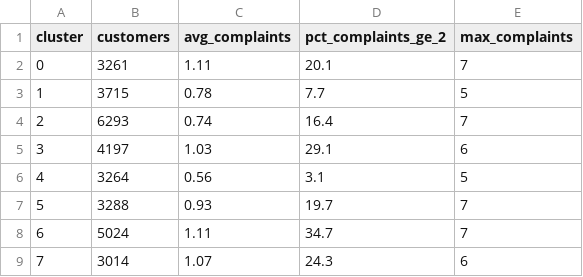
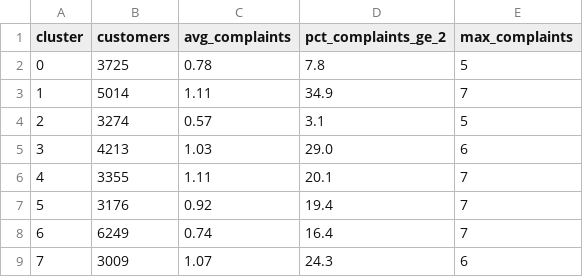
Before and after one commit to CarlotaMarto/CostumerSegP_MLII, a CSV file: datasets/segment_complaints_profile.csv, drawn as a sheet.

```diff
--- a/datasets/segment_complaints_profile.csv
+++ b/datasets/segment_complaints_profile.csv
@@ -1,9 +1,9 @@
 cluster,customers,avg_complaints,pct_complaints_ge_2,max_complaints
-0,3261,1.11,20.1,7
-1,3715,0.78,7.7,5
-2,6293,0.74,16.4,7
-3,4197,1.03,29.1,6
-4,3264,0.56,3.1,5
-5,3288,0.93,19.7,7
-6,5024,1.11,34.7,7
-7,3014,1.07,24.3,6
+0,3725,0.78,7.8,5
+1,5014,1.11,34.9,7
+2,3274,0.57,3.1,5
+3,4213,1.03,29.0,6
+4,3355,1.11,20.1,7
+5,3176,0.92,19.4,7
+6,6249,0.74,16.4,7
+7,3009,1.07,24.3,6
```
Also changed, not shown: datasets/customer_segments.csv, datasets/id_and_cluster.csv, 12 other files.
